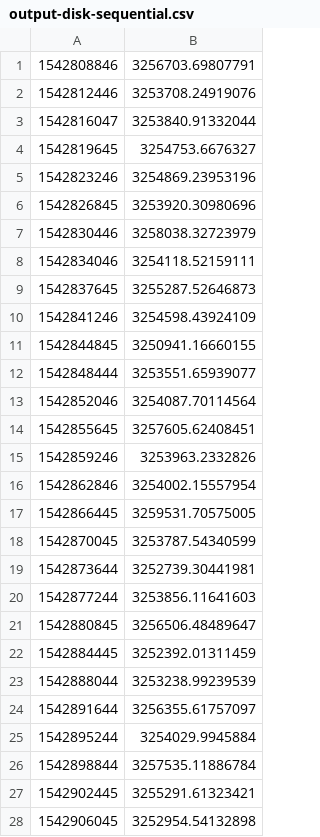
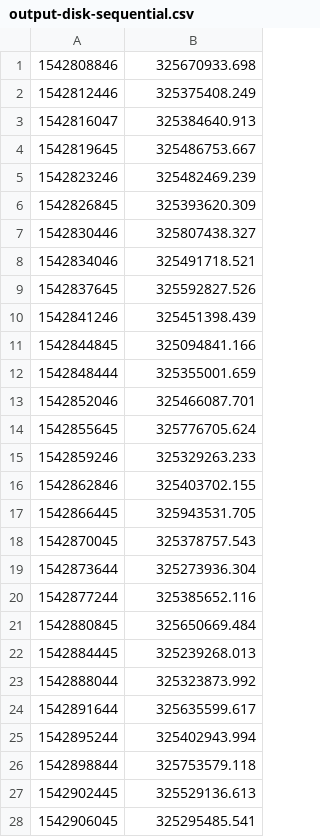
Before and after one commit to tommartensen/mocc-assignments, a CSV file: assignment1/results/aws/output-disk-sequential.csv, drawn as a sheet; only a part is shown; the diff covers the shown part only.

```diff
--- a/assignment1/results/aws/output-disk-sequential.csv
+++ b/assignment1/results/aws/output-disk-sequential.csv
@@ -1,28 +1,28 @@
-1542808846, 3256703.69807791
-1542812446, 3253708.24919076
-1542816047, 3253840.91332044
-1542819645, 3254753.6676327
-1542823246, 3254869.23953196
-1542826845, 3253920.30980696
-1542830446, 3258038.32723979
-1542834046, 3254118.52159111
-1542837645, 3255287.52646873
-1542841246, 3254598.43924109
-1542844845, 3250941.16660155
-1542848444, 3253551.65939077
-1542852046, 3254087.70114564
-1542855645, 3257605.62408451
-1542859246, 3253963.2332826
-1542862846, 3254002.15557954
-1542866445, 3259531.70575005
-1542870045, 3253787.54340599
-1542873644, 3252739.30441981
-1542877244, 3253856.11641603
-1542880845, 3256506.48489647
-1542884445, 3252392.01311459
-1542888044, 3253238.99239539
-1542891644, 3256355.61757097
-1542895244, 3254029.9945884
-1542898844, 3257535.11886784
-1542902445, 3255291.61323421
-1542906045, 3252954.54132898
+1542808846,325670933.698
+1542812446,325375408.249
+1542816047,325384640.913
+1542819645,325486753.667
+1542823246,325482469.239
+1542826845,325393620.309
+1542830446,325807438.327
+1542834046,325491718.521
+1542837645,325592827.526
+1542841246,325451398.439
+1542844845,325094841.166
+1542848444,325355001.659
+1542852046,325466087.701
+1542855645,325776705.624
+1542859246,325329263.233
+1542862846,325403702.155
+1542866445,325943531.705
+1542870045,325378757.543
+1542873644,325273936.304
+1542877244,325385652.116
+1542880845,325650669.484
+1542884445,325239268.013
+1542888044,325323873.992
+1542891644,325635599.617
+1542895244,325402943.994
+1542898844,325753579.118
+1542902445,325529136.613
+1542906045,325295485.541
```
Also changed, not shown: 20 edited cells elsewhere in this file, 2 other files.
